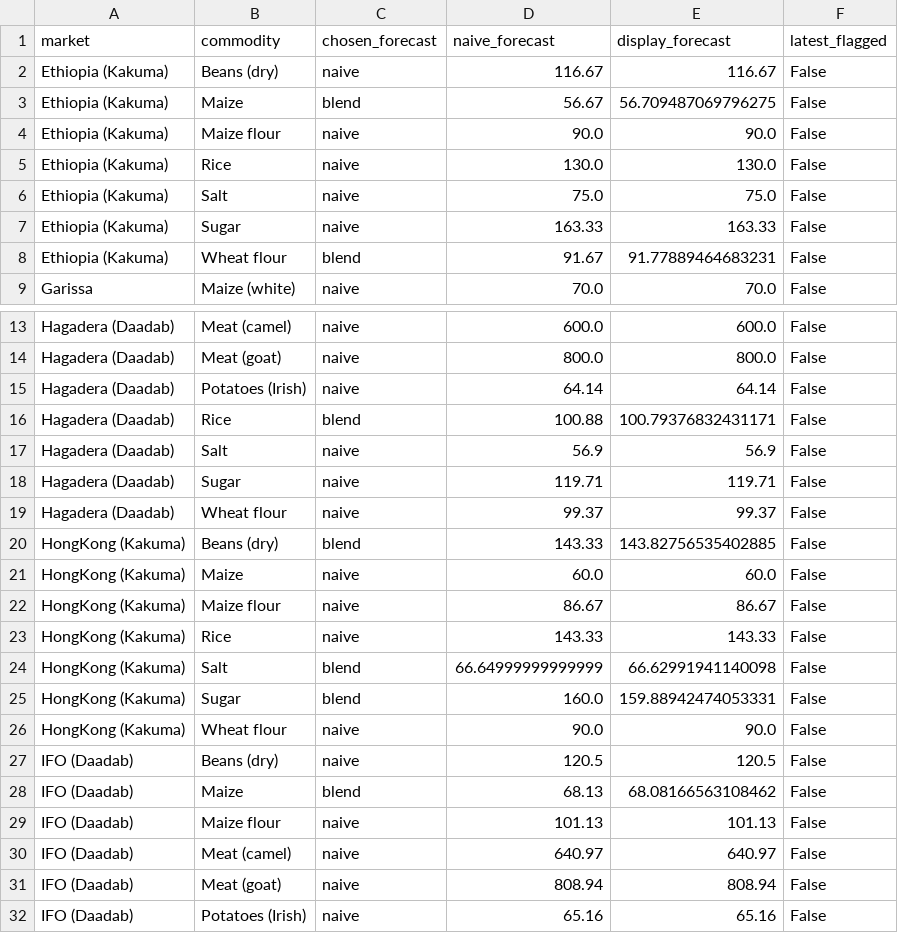
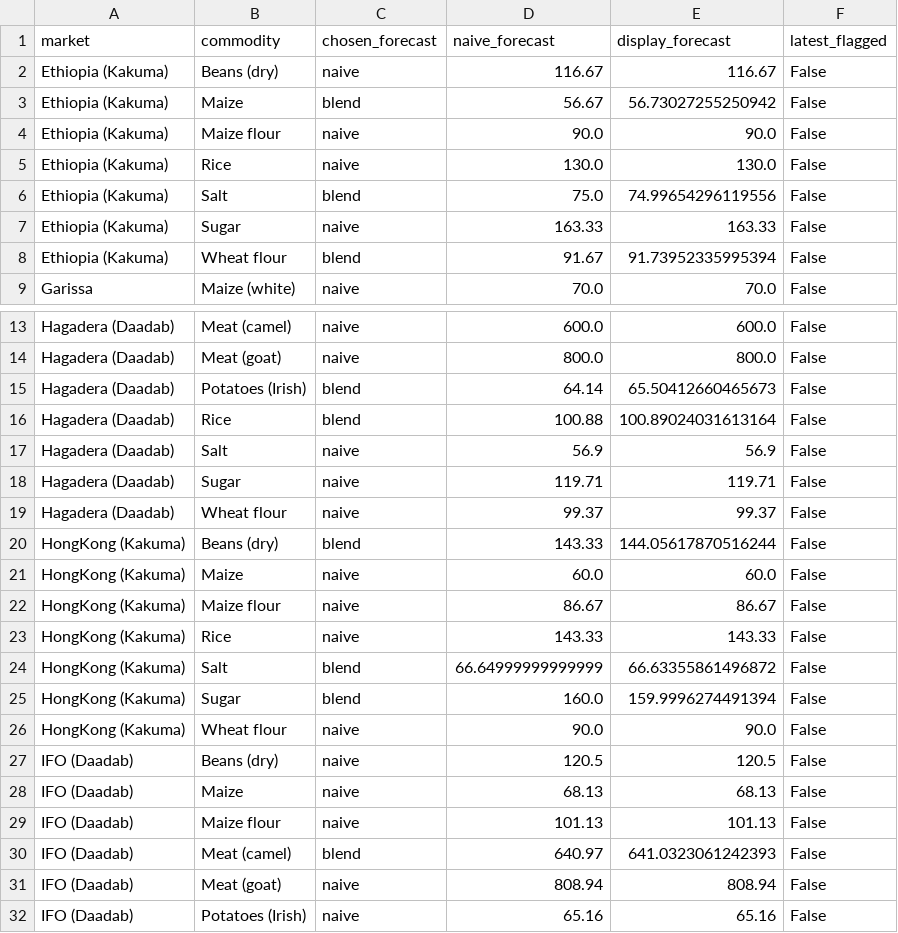
Before and after one commit to kevinkiplangat432/Predictive-Time-Series-Pipeline-using-a-Dual-Input-LSTM-and-Geospatial-Mapping, a CSV file: forecasts.csv, drawn as a sheet; only a part is shown, gaps mark what is left out; the diff covers the shown part only.

```diff
--- a/forecasts.csv
+++ b/forecasts.csv
@@ -2,8 +2,8 @@ market,commodity,chosen_forecast,naive_forecast,display_forecast,latest_flagged
 Ethiopia (Kakuma),Beans (dry),naive,116.67,116.67,False
-Ethiopia (Kakuma),Maize,blend,56.67,56.709487069796275,False
+Ethiopia (Kakuma),Maize,blend,56.67,56.73027255250942,False
 Ethiopia (Kakuma),Maize flour,naive,90.0,90.0,False
 Ethiopia (Kakuma),Rice,naive,130.0,130.0,False
-Ethiopia (Kakuma),Salt,naive,75.0,75.0,False
+Ethiopia (Kakuma),Salt,blend,75.0,74.99654296119556,False
 Ethiopia (Kakuma),Sugar,naive,163.33,163.33,False
-Ethiopia (Kakuma),Wheat flour,blend,91.67,91.77889464683231,False
+Ethiopia (Kakuma),Wheat flour,blend,91.67,91.73952335995394,False
 Garissa,Maize (white),naive,70.0,70.0,False
@@ -14,4 +14,4 @@ Hagadera (Daadab),Meat (camel),naive,600.0,600.0,False
 Hagadera (Daadab),Meat (goat),naive,800.0,800.0,False
-Hagadera (Daadab),Potatoes (Irish),naive,64.14,64.14,False
-Hagadera (Daadab),Rice,blend,100.88,100.79376832431171,False
+Hagadera (Daadab),Potatoes (Irish),blend,64.14,65.50412660465673,False
+Hagadera (Daadab),Rice,blend,100.88,100.89024031613164,False
 Hagadera (Daadab),Salt,naive,56.9,56.9,False
@@ -19,3 +19,3 @@ Hagadera (Daadab),Sugar,naive,119.71,119.71,False
 Hagadera (Daadab),Wheat flour,naive,99.37,99.37,False
-HongKong (Kakuma),Beans (dry),blend,143.33,143.82756535402885,False
+HongKong (Kakuma),Beans (dry),blend,143.33,144.05617870516244,False
 HongKong (Kakuma),Maize,naive,60.0,60.0,False
@@ -23,9 +23,9 @@ HongKong (Kakuma),Maize flour,naive,86.67,86.67,False
 HongKong (Kakuma),Rice,naive,143.33,143.33,False
-HongKong (Kakuma),Salt,blend,66.64999999999999,66.62991941140098,False
-HongKong (Kakuma),Sugar,blend,160.0,159.88942474053331,False
+HongKong (Kakuma),Salt,blend,66.64999999999999,66.63355861496872,False
+HongKong (Kakuma),Sugar,blend,160.0,159.9996274491394,False
 HongKong (Kakuma),Wheat flour,naive,90.0,90.0,False
 IFO (Daadab),Beans (dry),naive,120.5,120.5,False
-IFO (Daadab),Maize,blend,68.13,68.08166563108462,False
+IFO (Daadab),Maize,naive,68.13,68.13,False
 IFO (Daadab),Maize flour,naive,101.13,101.13,False
-IFO (Daadab),Meat (camel),naive,640.97,640.97,False
+IFO (Daadab),Meat (camel),blend,640.97,641.0323061242393,False
 IFO (Daadab),Meat (goat),naive,808.94,808.94,False
```
Also changed, not shown: 25 edited cells elsewhere in this file, 2 other files.
